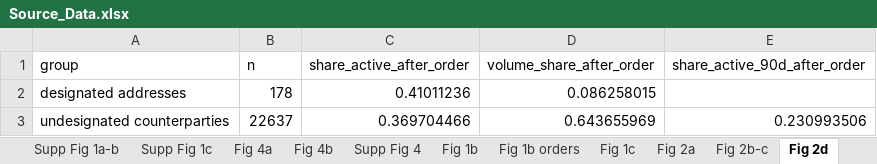
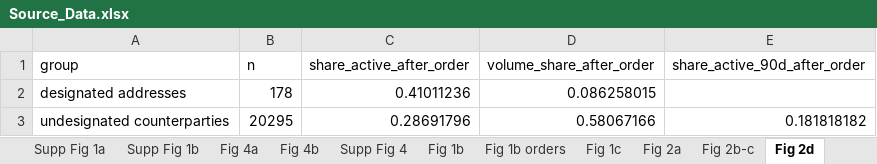
Before and after one commit to c0mm4nd/crypto-designation-analysis, an Excel workbook: Source_Data.xlsx, sheet Fig 2d, drawn as a sheet; values as stored, in another font and other column widths than the file's, no borders; the diff names each change by its address in the sheet, - before the commit and + after, or states it on an @@ line.

```diff
--- a/Source_Data.xlsx (sheet Fig 2d)
+++ b/Source_Data.xlsx (sheet Fig 2d)
-sheet tab: Supp Fig 1a-b
+sheet tab: Supp Fig 1a
-sheet tab: Supp Fig 1c
+sheet tab: Supp Fig 1b
-B3 (n): 22637
+B3 (n): 20295
-C3 (share_active_after_order): 0.369704466
+C3 (share_active_after_order): 0.28691796
-D3 (volume_share_after_order): 0.643655969
+D3 (volume_share_after_order): 0.58067166
-E3 (share_active_90d_after_order): 0.230993506
+E3 (share_active_90d_after_order): 0.181818182
```
Also changed, not shown: sheet README, 20 other files.
